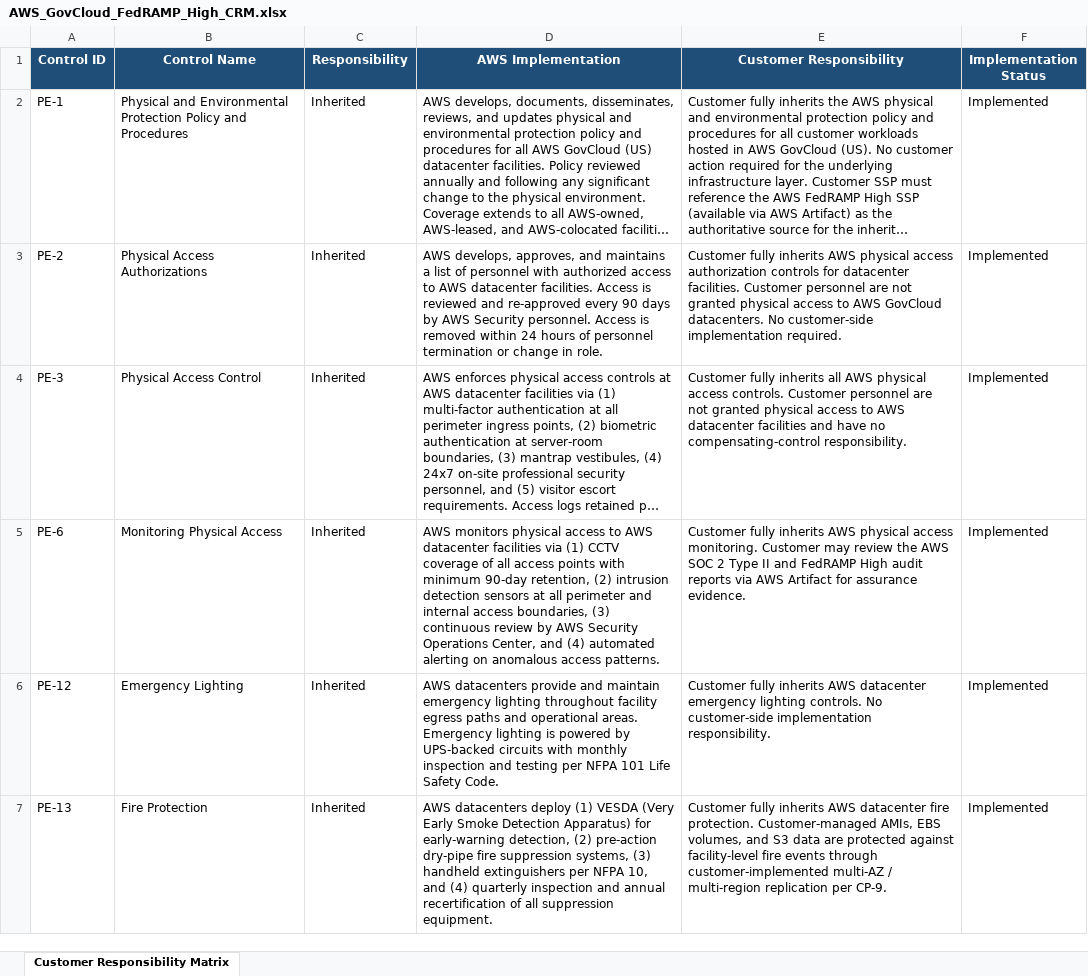
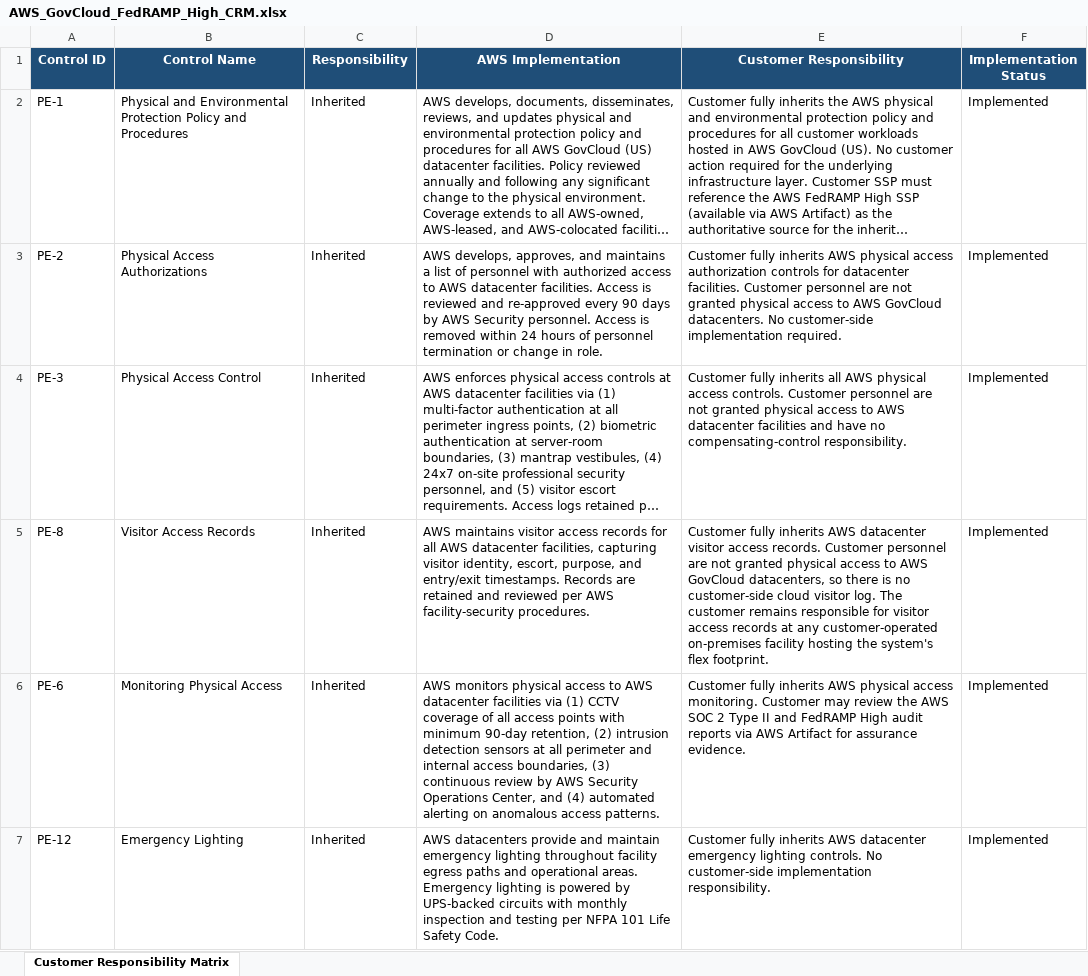
Before and after one commit to noah12345678900/CyberAssessor, an Excel workbook: demo/crm/AWS_GovCloud_FedRAMP_High_CRM.xlsx, sheet Customer Responsibility Matrix, drawn as a sheet; only a part is shown; the shorter side is filled out with more unchanged rows; long unchanged cells end in …; values as stored, in another font and other column widths than the file's, no borders; the diff names each change by its address in the sheet, - before the commit and + after, or states it on an @@ line.

```diff
--- a/demo/crm/AWS_GovCloud_FedRAMP_High_CRM.xlsx (sheet Customer Responsibility Matrix)
+++ b/demo/crm/AWS_GovCloud_FedRAMP_High_CRM.xlsx (sheet Customer Responsibility Matrix)
+row 5: PE-8 | Visitor Access Records | Inherited | AWS maintains visitor access records for all AWS datacenter facilities, capturing visitor identity, escort, purpose, and entry/exit timestamps. Records are retained and reviewed per AWS facility-security procedures. | Customer fully inherits AWS datacenter visitor access records. Customer personnel are not granted physical access to AWS GovCloud datacenters, so there is no customer-side cloud visitor log. The customer remains responsible for visitor access records at any customer-operated on-premises facility hosting the system's flex footprint. | Implemented
```
Also changed, not shown: demo/crm/Azure_Government_FedRAMP_High_CRM.xlsx, demo/workbooks/DEMO_NIST_800-53r5_Example System.xlsx, 4 other files.
